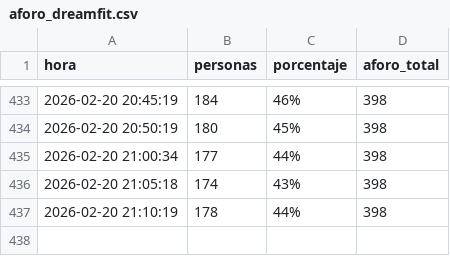
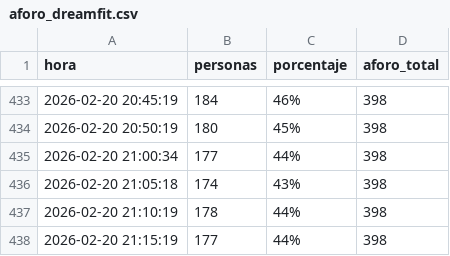
Before and after one commit to Mrosg/aforo-gimnasio, a CSV file: aforo_dreamfit.csv, drawn as a sheet; only a part is shown, gaps mark what is left out.

```diff
--- a/aforo_dreamfit.csv
+++ b/aforo_dreamfit.csv
@@ -437 +437,2 @@ hora,personas,porcentaje,aforo_total
 2026-02-20 21:10:19,178,44%,398
+2026-02-20 21:15:19,177,44%,398
```
